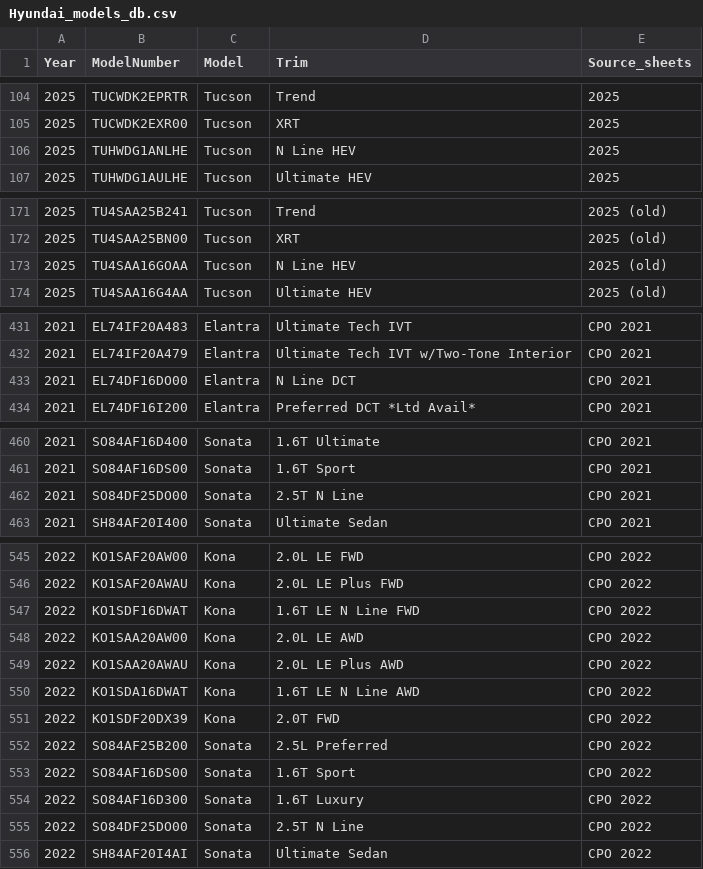
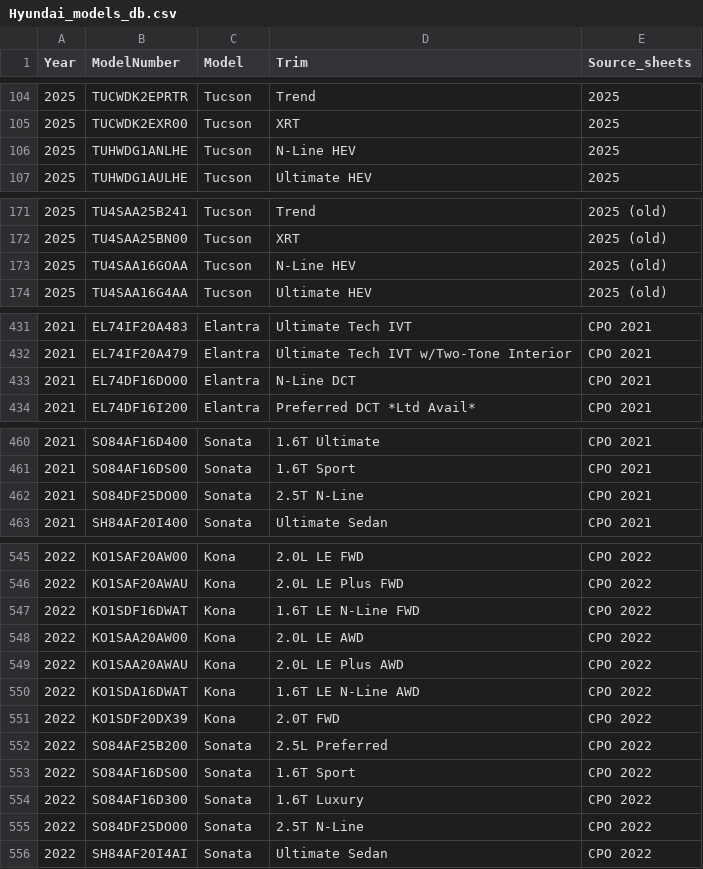
Before and after one commit to MeliPax/OEM_Accessories_v1, a CSV file: database/dbs/Hyundai_models_db.csv, drawn as a sheet; only a part is shown, gaps mark what is left out; the diff covers the shown part only.

```diff
--- a/database/dbs/Hyundai_models_db.csv
+++ b/database/dbs/Hyundai_models_db.csv
@@ -105,3 +105,3 @@ Year,ModelNumber,Model,Trim,Source_sheets
 2025,TUCWDK2EXR00,Tucson,XRT,2025
-2025,TUHWDG1ANLHE,Tucson,N Line HEV,2025
+2025,TUHWDG1ANLHE,Tucson,N-Line HEV,2025
 2025,TUHWDG1AULHE,Tucson,Ultimate HEV,2025
@@ -172,3 +172,3 @@ Year,ModelNumber,Model,Trim,Source_sheets
 2025,TU4SAA25BN00,Tucson,XRT,2025 (old)
-2025,TU4SAA16GOAA,Tucson,N Line HEV,2025 (old)
+2025,TU4SAA16GOAA,Tucson,N-Line HEV,2025 (old)
 2025,TU4SAA16G4AA,Tucson,Ultimate HEV,2025 (old)
@@ -432,3 +432,3 @@ Year,ModelNumber,Model,Trim,Source_sheets
 2021,EL74IF20A479,Elantra,Ultimate Tech IVT w/Two-Tone Interior,CPO 2021
-2021,EL74DF16DO00,Elantra,N Line DCT,CPO 2021
+2021,EL74DF16DO00,Elantra,N-Line DCT,CPO 2021
 2021,EL74DF16I200,Elantra,Preferred DCT *Ltd Avail*,CPO 2021
@@ -461,3 +461,3 @@ Year,ModelNumber,Model,Trim,Source_sheets
 2021,SO84AF16DS00,Sonata,1.6T Sport,CPO 2021
-2021,SO84DF25DO00,Sonata,2.5T N Line,CPO 2021
+2021,SO84DF25DO00,Sonata,2.5T N-Line,CPO 2021
 2021,SH84AF20I400,Sonata,Ultimate Sedan,CPO 2021
@@ -546,6 +546,6 @@ Year,ModelNumber,Model,Trim,Source_sheets
 2022,KO1SAF20AWAU,Kona,2.0L LE Plus FWD,CPO 2022
-2022,KO1SDF16DWAT,Kona,1.6T LE N Line FWD,CPO 2022
+2022,KO1SDF16DWAT,Kona,1.6T LE N-Line FWD,CPO 2022
 2022,KO1SAA20AW00,Kona,2.0L LE AWD,CPO 2022
 2022,KO1SAA20AWAU,Kona,2.0L LE Plus AWD,CPO 2022
-2022,KO1SDA16DWAT,Kona,1.6T LE N Line AWD,CPO 2022
+2022,KO1SDA16DWAT,Kona,1.6T LE N-Line AWD,CPO 2022
 2022,KO1SDF20DX39,Kona,2.0T FWD,CPO 2022
@@ -554,3 +554,3 @@ Year,ModelNumber,Model,Trim,Source_sheets
 2022,SO84AF16D300,Sonata,1.6T Luxury,CPO 2022
-2022,SO84DF25DO00,Sonata,2.5T N Line,CPO 2022
+2022,SO84DF25DO00,Sonata,2.5T N-Line,CPO 2022
 2022,SH84AF20I4AI,Sonata,Ultimate Sedan,CPO 2022
```
Also changed, not shown: 32 edited cells elsewhere in this file, 4 other files.
